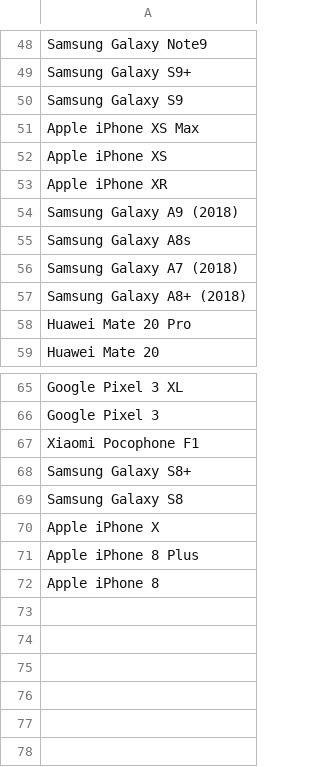
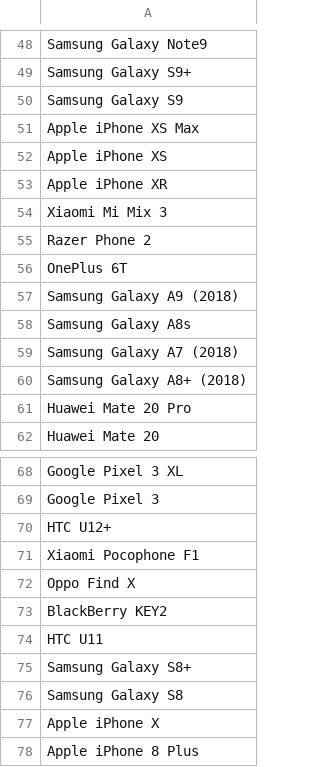
Before and after one commit to Glitched519/Find_a_Phone, a CSV file: CSV/names.csv, drawn as a sheet; only a part is shown, gaps mark what is left out; the shorter side is filled out with more unchanged rows; the diff covers the shown part only; the diff names each change by its address in the sheet, - before the commit and + after, or states it on an @@ line.

```diff
--- a/CSV/names.csv
+++ b/CSV/names.csv
+row 54: Xiaomi Mi Mix 3
+row 55: Razer Phone 2
+row 56: OnePlus 6T
+row 70: HTC U12+
+row 72: Oppo Find X
+row 73: BlackBerry KEY2
+row 74: HTC U11
```
Also changed, not shown: 23 added rows elsewhere in this file, CSV/PhoneSpecs.csv, 30 other files.
